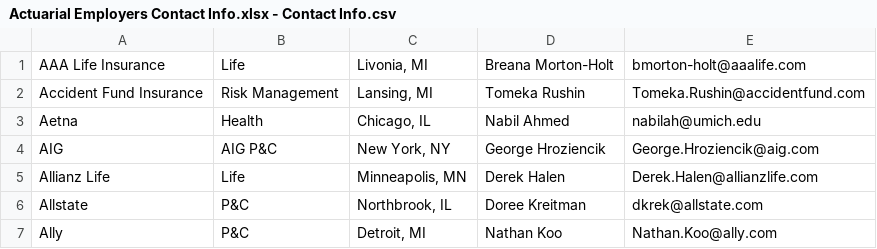
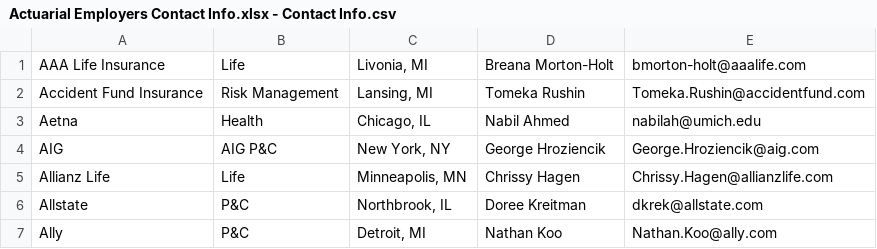
Before and after one commit to UmichSamMath/UmichSamMath.github.io, a CSV file: Actuarial Employers Contact Info.xlsx - Contact Info.csv, drawn as a sheet; only a part is shown.

Commit message:
Update Actuarial Employers Contact Info.xlsx - Contact Info.csv

```diff
--- a/Actuarial Employers Contact Info.xlsx - Contact Info.csv
+++ b/Actuarial Employers Contact Info.xlsx - Contact Info.csv
@@ -4,3 +4,3 @@ Aetna,Health,"Chicago, IL",Nabil Ahmed,nabilah@umich.edu
 AIG,AIG P&C,"New York, NY",George Hroziencik,George.Hroziencik@aig.com
-Allianz Life,Life,"Minneapolis, MN",Derek Halen,Derek.Halen@allianzlife.com
+Allianz Life,Life,"Minneapolis, MN",Chrissy Hagen,Chrissy.Hagen@allianzlife.com
 Allstate,P&C,"Northbrook, IL",Doree Kreitman,dkrek@allstate.com
```
